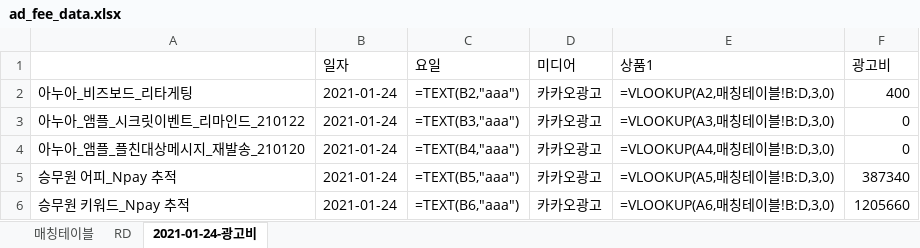
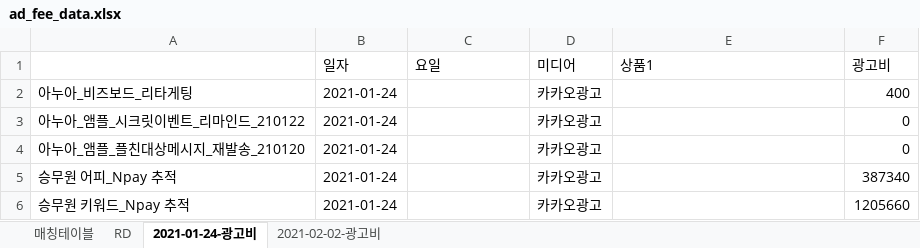
Before and after one commit to daesung9511/project21-auto, an Excel workbook: ad_fee_data.xlsx, sheet 2021-01-24-광고비, drawn as a sheet; values as stored, in another font and other column widths than the file's, no borders; formulas without a stored value are shown as written; the diff names each change by its address in the sheet, - before the commit and + after, or states it on an @@ line.

```diff
--- a/ad_fee_data.xlsx (sheet 2021-01-24-광고비)
+++ b/ad_fee_data.xlsx (sheet 2021-01-24-광고비)
+sheet tab: 2021-02-02-광고비
-C2 (요일): =TEXT(B2,"aaa")
+C2 (요일): (empty)
-E2 (상품1): =VLOOKUP(A2,매칭테이블!B:D,3,0)
+E2 (상품1): (empty)
-C3 (요일): =TEXT(B3,"aaa")
+C3 (요일): (empty)
-E3 (상품1): =VLOOKUP(A3,매칭테이블!B:D,3,0)
+E3 (상품1): (empty)
-C4 (요일): =TEXT(B4,"aaa")
+C4 (요일): (empty)
-E4 (상품1): =VLOOKUP(A4,매칭테이블!B:D,3,0)
+E4 (상품1): (empty)
-C5 (요일): =TEXT(B5,"aaa")
+C5 (요일): (empty)
-E5 (상품1): =VLOOKUP(A5,매칭테이블!B:D,3,0)
+E5 (상품1): (empty)
-C6 (요일): =TEXT(B6,"aaa")
+C6 (요일): (empty)
-E6 (상품1): =VLOOKUP(A6,매칭테이블!B:D,3,0)
+E6 (상품1): (empty)
```
Also changed, not shown: 6 other files.
